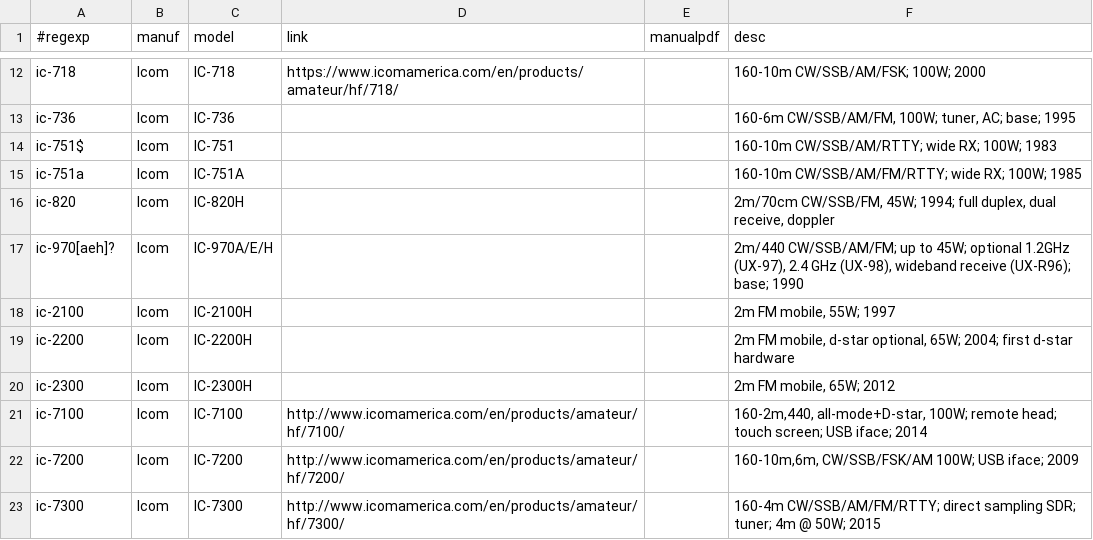
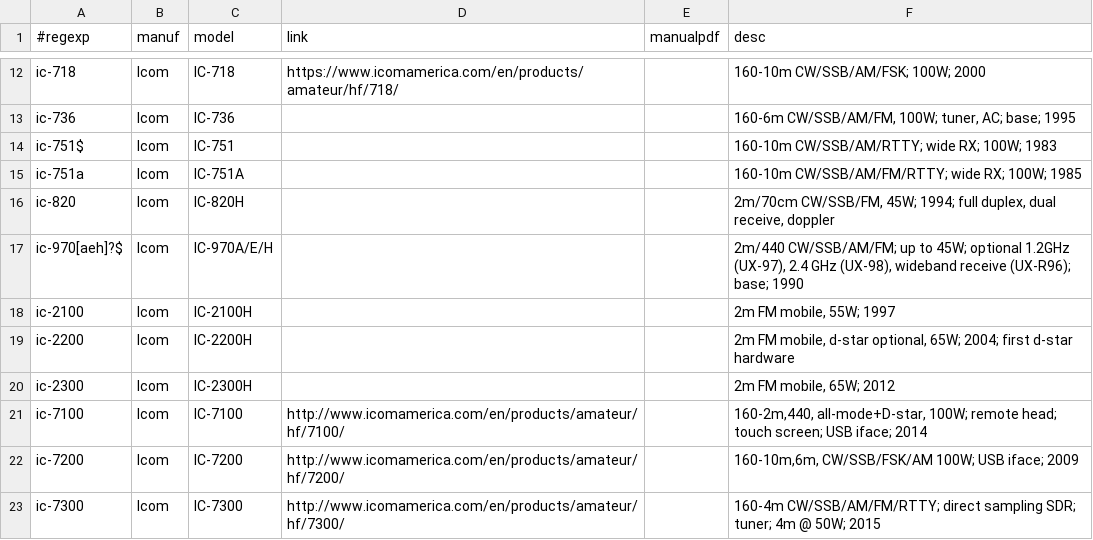
Before and after one commit to molo1134/rigs, a CSV file: rigs.csv, drawn as a sheet; only a part is shown, gaps mark what is left out.

Commit message:
fix ic-9700/ic-970

```diff
--- a/rigs.csv
+++ b/rigs.csv
@@ -16,3 +16,3 @@ ic-751a,Icom,IC-751A,,,"160-10m CW/SSB/AM/FM/RTTY; wide RX; 100W; 1985"
 ic-820,Icom,IC-820H,,,"2m/70cm CW/SSB/FM, 45W; 1994; full duplex, dual receive, doppler"
-ic-970[aeh]?,Icom,IC-970A/E/H,,,"2m/440 CW/SSB/AM/FM; up to 45W; optional 1.2GHz (UX-97), 2.4 GHz (UX-98), wideband receive (UX-R96); base; 1990"
+ic-970[aeh]?$,Icom,IC-970A/E/H,,,"2m/440 CW/SSB/AM/FM; up to 45W; optional 1.2GHz (UX-97), 2.4 GHz (UX-98), wideband receive (UX-R96); base; 1990"
 ic-2100,Icom,IC-2100H,,,"2m FM mobile, 55W; 1997"
```
